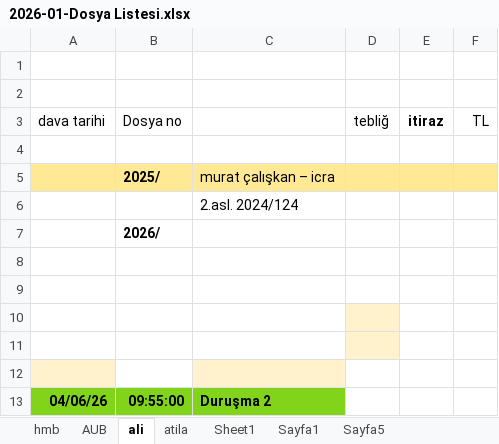
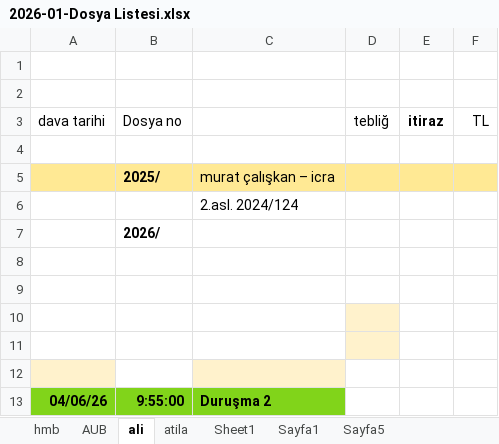
Before and after one commit to roboturx/yzhn, an Excel workbook: mahkeme/2026-01-Dosya Listesi.xlsx, sheet ali, drawn as a sheet; values as stored, in another font and other column widths than the file's, no borders; the diff names each change by its address in the sheet, - before the commit and + after, or states it on an @@ line.

```diff
--- a/mahkeme/2026-01-Dosya Listesi.xlsx (sheet ali)
+++ b/mahkeme/2026-01-Dosya Listesi.xlsx (sheet ali)
-B13 (Dosya no): 09:55:00
+B13 (Dosya no): 9:55:00
```
Also changed, not shown: sheet AUB, sheet Sheet1, sheet atila, sheet hmb, past/2023/02-23-sny.xlsx, past/2025/2007-2024_ Hesap-Toplamlar/010_ 2016-23 BANKA/TL_AUB58001268616_09.01.2018-02.01.2024.xlsx, 7 other files.
